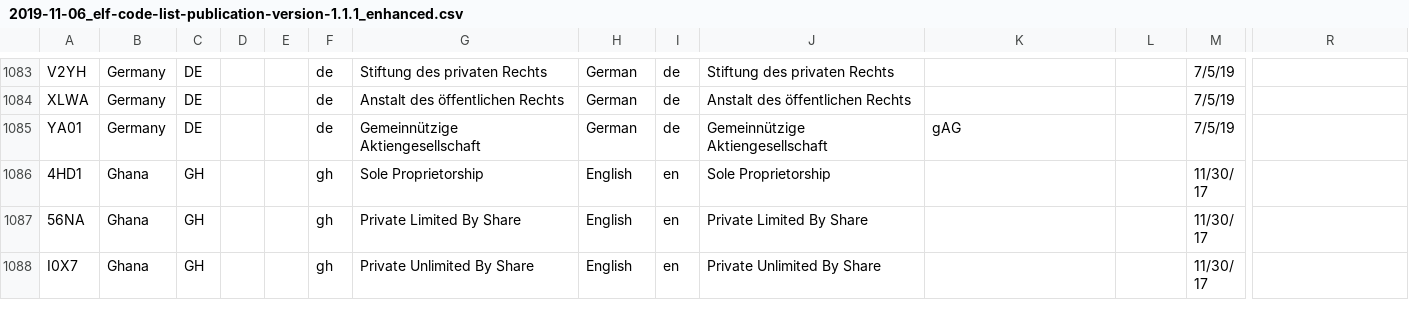
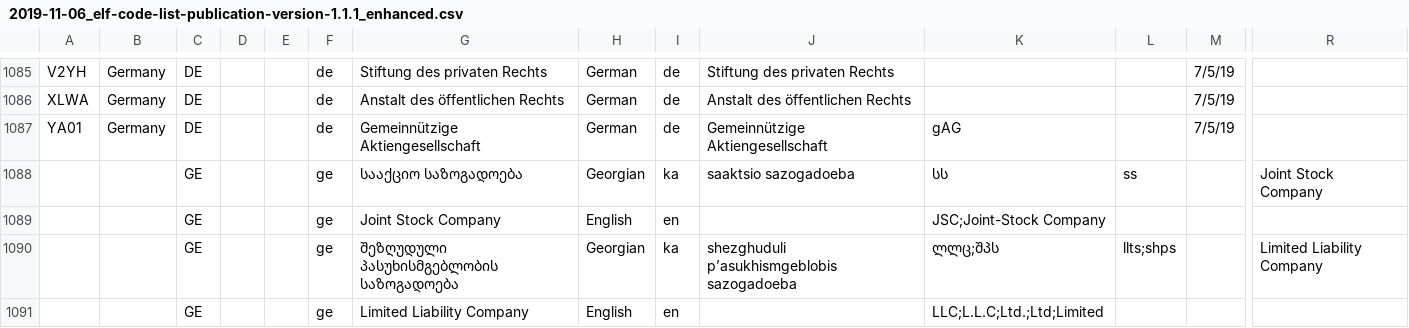
Before and after one commit to viACHIZv/testfiles, a CSV file: 2019-11-06_elf-code-list-publication-version-1.1.1_enhanced.csv, drawn as a sheet; only a part is shown, gaps mark what is left out; the shorter side is filled out with more unchanged rows; rows hold the shown columns only; the diff covers the shown part only; the diff names each change by its address in the sheet, - before the commit and + after, or states it on an @@ line.

Commit message:
Add files via upload

```diff
--- a/2019-11-06_elf-code-list-publication-version-1.1.1_enhanced.csv
+++ b/2019-11-06_elf-code-list-publication-version-1.1.1_enhanced.csv
+row 1088:  |  | GE |  |  | ge | სააქციო საზოგადოება | Georgian | ka | saaktsio sazogadoeba | სს | ss |  | Joint Stock Company
+row 1089:  |  | GE |  |  | ge | Joint Stock Company | English | en |  | JSC;Joint-Stock Company
+row 1090:  |  | GE |  |  | ge | შეზღუდული პასუხისმგებლობის საზოგადოება | Georgian | ka | shezghuduli p’asukhismgeblobis sazogadoeba | ლლც;შპს | llts;shps |  | Limited Liability Company
+row 1091:  |  | GE |  |  | ge | Limited Liability Company | English | en |  | LLC;L.L.C;Ltd.;Ltd;Limited
```
Also changed, not shown: 14 added rows and 41 edited cells elsewhere in this file.
